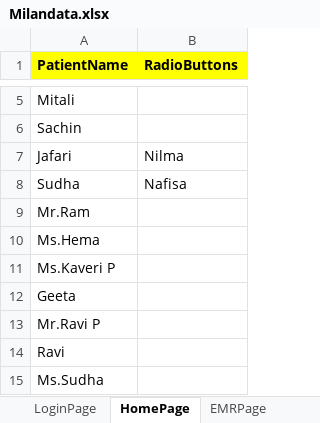
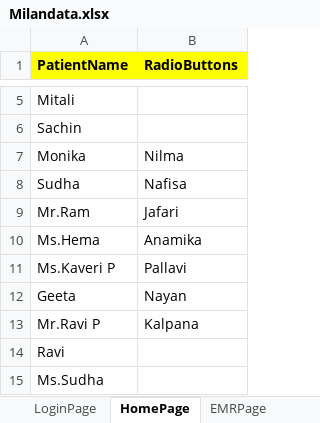
Before and after one commit to meetparag81/IVFMilanNew, an Excel workbook: IVFmilan/src/main/java/com_Milan_TestData/Milandata.xlsx, sheet HomePage, drawn as a sheet; only a part is shown, gaps mark what is left out; values as stored, in another font and other column widths than the file's, no borders; the diff names each change by its address in the sheet, - before the commit and + after, or states it on an @@ line.

```diff
--- a/IVFmilan/src/main/java/com_Milan_TestData/Milandata.xlsx (sheet HomePage)
+++ b/IVFmilan/src/main/java/com_Milan_TestData/Milandata.xlsx (sheet HomePage)
-A7 (PatientName): Jafari
+A7 (PatientName): Monika
-B9 (RadioButtons): (empty)
+B9 (RadioButtons): Jafari
-B10 (RadioButtons): (empty)
+B10 (RadioButtons): Anamika
-B11 (RadioButtons): (empty)
+B11 (RadioButtons): Pallavi
-B12 (RadioButtons): (empty)
+B12 (RadioButtons): Nayan
-B13 (RadioButtons): (empty)
+B13 (RadioButtons): Kalpana
```
Also changed, not shown: sheet CycleList, sheet Diagnosis, 43 other files.
